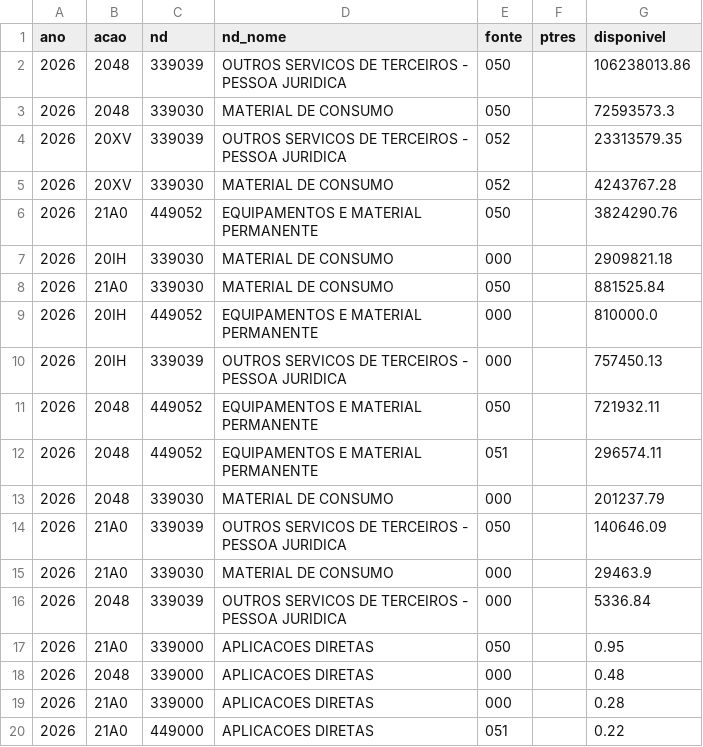
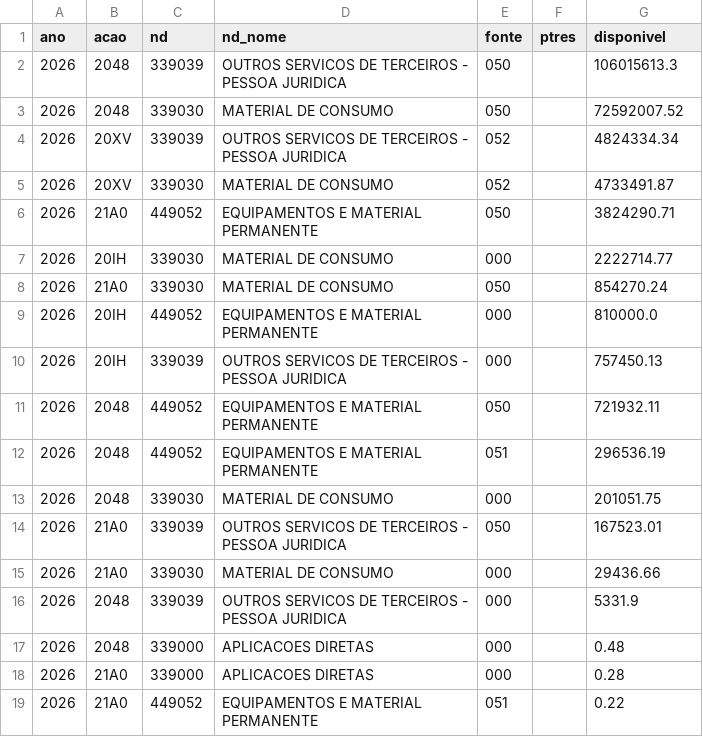
Before and after one commit to BrunoLSA/Painel-Orcamento, a CSV file: data/fonte/credito_diref.csv, drawn as a sheet.

```diff
--- a/data/fonte/credito_diref.csv
+++ b/data/fonte/credito_diref.csv
@@ -1,9 +1,9 @@
 ano;acao;nd;nd_nome;fonte;ptres;disponivel
-2026;2048;339039;OUTROS SERVICOS DE TERCEIROS - PESSOA JURIDICA;050;;106238013.86
-2026;2048;339030;MATERIAL DE CONSUMO;050;;72593573.3
-2026;20XV;339039;OUTROS SERVICOS DE TERCEIROS - PESSOA JURIDICA;052;;23313579.35
-2026;20XV;339030;MATERIAL DE CONSUMO;052;;4243767.28
-2026;21A0;449052;EQUIPAMENTOS E MATERIAL PERMANENTE;050;;3824290.76
-2026;20IH;339030;MATERIAL DE CONSUMO;000;;2909821.18
-2026;21A0;339030;MATERIAL DE CONSUMO;050;;881525.84
+2026;2048;339039;OUTROS SERVICOS DE TERCEIROS - PESSOA JURIDICA;050;;106015613.3
+2026;2048;339030;MATERIAL DE CONSUMO;050;;72592007.52
+2026;20XV;339039;OUTROS SERVICOS DE TERCEIROS - PESSOA JURIDICA;052;;4824334.34
+2026;20XV;339030;MATERIAL DE CONSUMO;052;;4733491.87
+2026;21A0;449052;EQUIPAMENTOS E MATERIAL PERMANENTE;050;;3824290.71
+2026;20IH;339030;MATERIAL DE CONSUMO;000;;2222714.77
+2026;21A0;339030;MATERIAL DE CONSUMO;050;;854270.24
 2026;20IH;449052;EQUIPAMENTOS E MATERIAL PERMANENTE;000;;810000.0
@@ -11,10 +11,9 @@ ano;acao;nd;nd_nome;fonte;ptres;disponivel
 2026;2048;449052;EQUIPAMENTOS E MATERIAL PERMANENTE;050;;721932.11
-2026;2048;449052;EQUIPAMENTOS E MATERIAL PERMANENTE;051;;296574.11
-2026;2048;339030;MATERIAL DE CONSUMO;000;;201237.79
-2026;21A0;339039;OUTROS SERVICOS DE TERCEIROS - PESSOA JURIDICA;050;;140646.09
-2026;21A0;339030;MATERIAL DE CONSUMO;000;;29463.9
-2026;2048;339039;OUTROS SERVICOS DE TERCEIROS - PESSOA JURIDICA;000;;5336.84
-2026;21A0;339000;APLICACOES DIRETAS;050;;0.95
+2026;2048;449052;EQUIPAMENTOS E MATERIAL PERMANENTE;051;;296536.19
+2026;2048;339030;MATERIAL DE CONSUMO;000;;201051.75
+2026;21A0;339039;OUTROS SERVICOS DE TERCEIROS - PESSOA JURIDICA;050;;167523.01
+2026;21A0;339030;MATERIAL DE CONSUMO;000;;29436.66
+2026;2048;339039;OUTROS SERVICOS DE TERCEIROS - PESSOA JURIDICA;000;;5331.9
 2026;2048;339000;APLICACOES DIRETAS;000;;0.48
 2026;21A0;339000;APLICACOES DIRETAS;000;;0.28
-2026;21A0;449000;APLICACOES DIRETAS;051;;0.22
+2026;21A0;449052;EQUIPAMENTOS E MATERIAL PERMANENTE;051;;0.22
```
Also changed, not shown: data/fonte/credito_ugr.csv, data/fonte/execucao.csv, 4 other files.
